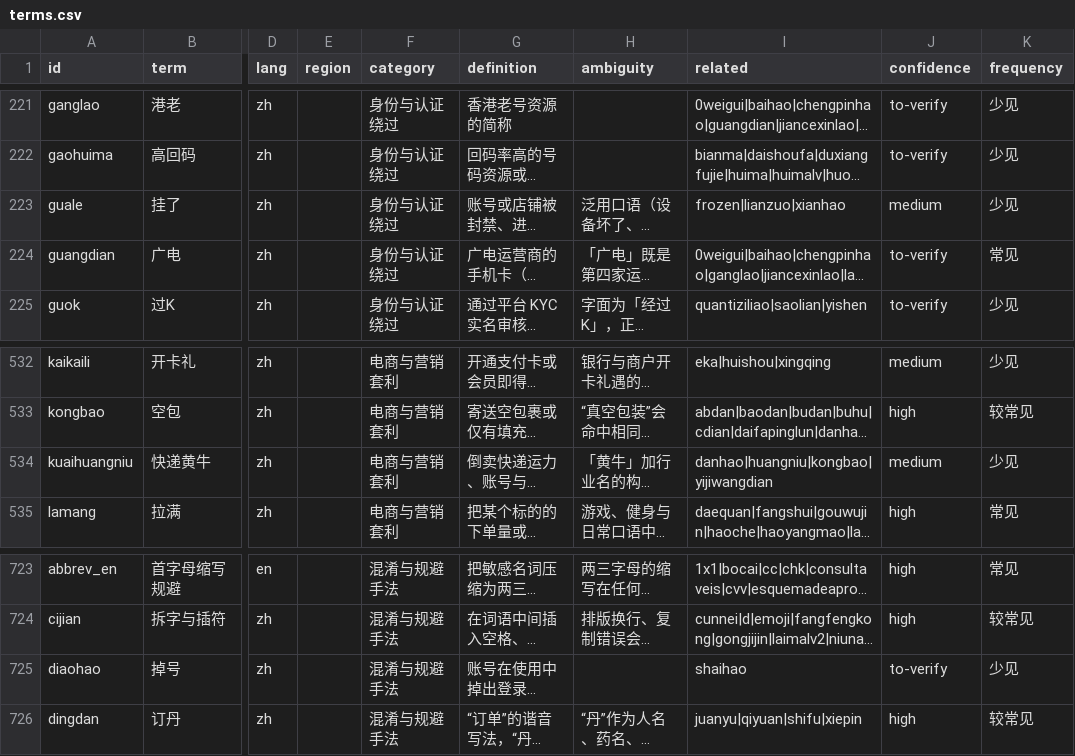
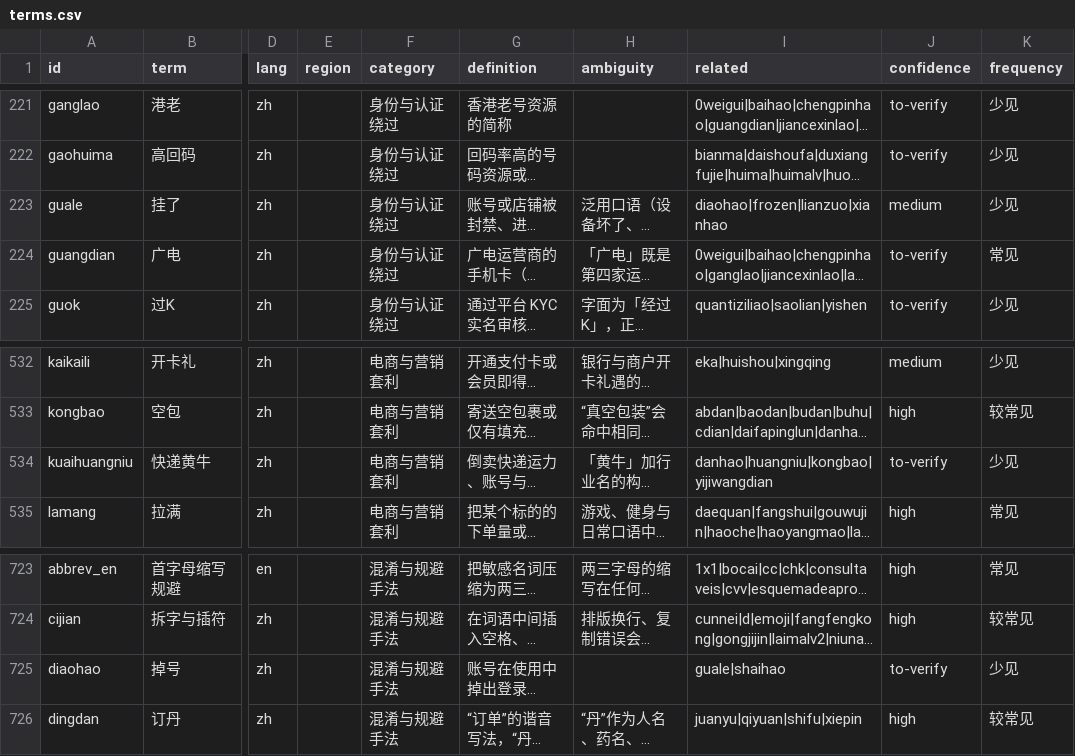
Before and after one commit to jshdcn/underground-slang-lexicon, a CSV file: dict/terms.csv, drawn as a sheet; only a part is shown, gaps mark what is left out; long unchanged cells end in …; the diff names each change by its address in the sheet, - before the commit and + after, or states it on an @@ line.

Commit message:
v0.3 词条复核修正：快递黄牛降为 to-verify、挂了关联掉号、sureshot 例句改写 (#3)
Co-authored-by: 毕裕 <biyu@biyudeMac-mini.local>

```diff
--- a/dict/terms.csv
+++ b/dict/terms.csv
-I223 (related): frozen|lianzuo|xianhao
+I223 (related): diaohao|frozen|lianzuo|xianhao
-J534 (confidence): medium
+J534 (confidence): to-verify
-I725 (related): shaihao
+I725 (related): guale|shaihao
```
Also changed, not shown: 9 other files.
